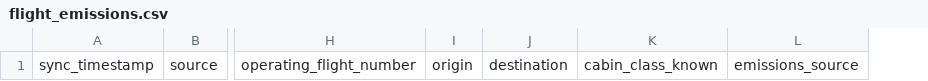
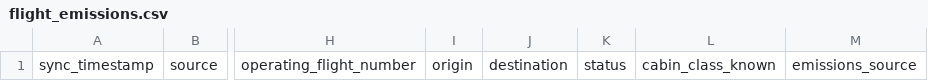
Before and after one commit to atdr/contrail-gh, a CSV file: flight_emissions.csv, drawn as a sheet; only a part is shown, gaps mark what is left out; the diff names each change by its address in the sheet, - before the commit and + after, or states it on an @@ line.

```diff
--- a/flight_emissions.csv
+++ b/flight_emissions.csv
+column K, row 1: status
```
Also changed, not shown: 1 other file.
